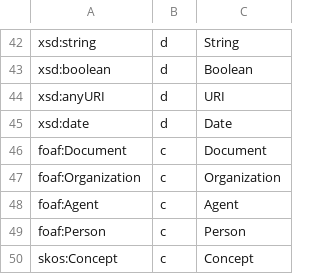
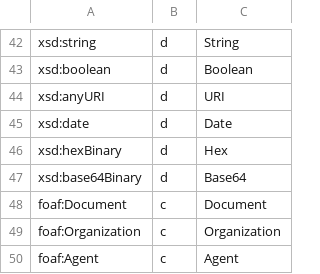
Before and after one commit to cgutteridge/uri4uri, a CSV file: htdocs/data/nsextras.csv, drawn as a sheet; only a part is shown, gaps mark what is left out; the shorter side is filled out with more unchanged rows; the diff names each change by its address in the sheet, - before the commit and + after, or states it on an @@ line.

```diff
--- a/htdocs/data/nsextras.csv
+++ b/htdocs/data/nsextras.csv
+row 46: xsd:hexBinary | d | Hex
+row 47: xsd:base64Binary | d | Base64
```
Also changed, not shown: htdocs/data/ns.csv, 1 other file.
